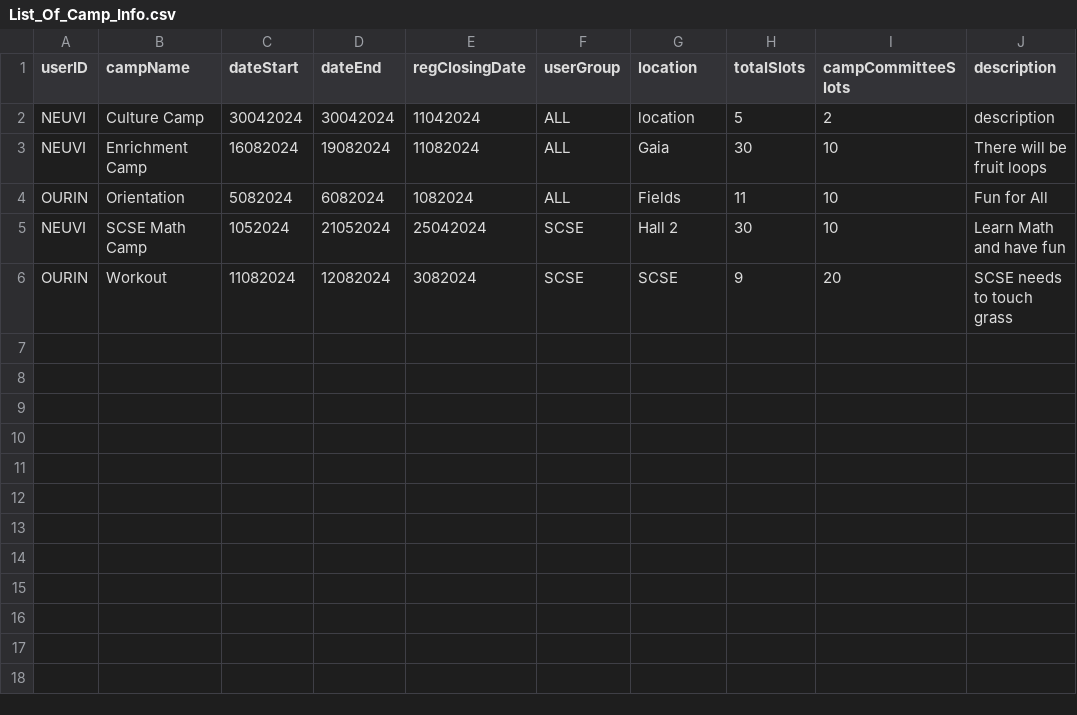
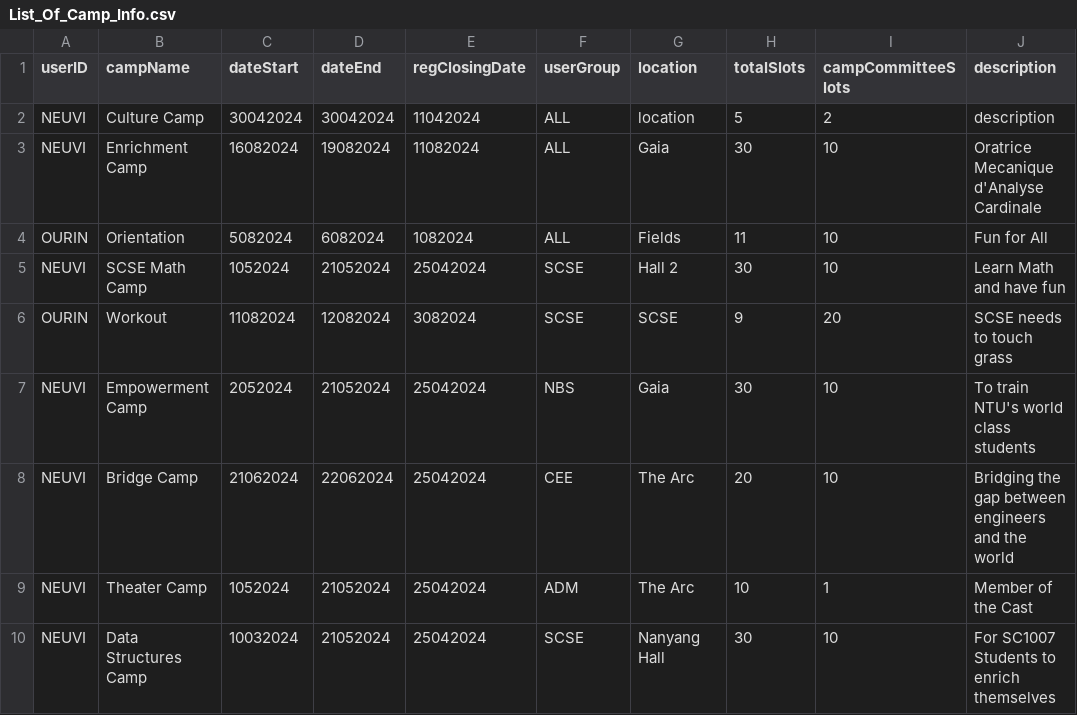
Before and after one commit to Teck-Meng/SC2002-NTU-Project-, a CSV file: data/List_Of_Camp_Info.csv, drawn as a sheet.

```diff
--- a/data/List_Of_Camp_Info.csv
+++ b/data/List_Of_Camp_Info.csv
@@ -2,3 +2,3 @@ userID, campName, dateStart, dateEnd, regClosingDate, userGroup, location, total
 NEUVI,Culture Camp,30042024,30042024,11042024,ALL,location,5,2,description,
-NEUVI,Enrichment Camp,16082024,19082024,11082024,ALL,Gaia,30,10,There will be fruit loops,
+NEUVI,Enrichment Camp,16082024,19082024,11082024,ALL,Gaia,30,10,Oratrice Mecanique d'Analyse Cardinale,
 OURIN,Orientation,5082024,6082024,1082024,ALL,Fields,11,10,Fun for All,
@@ -6 +6,5 @@ NEUVI,SCSE Math Camp,1052024,21052024,25042024,SCSE,Hall 2,30,10,Learn Math and
 OURIN,Workout,11082024,12082024,3082024,SCSE,SCSE,9,20,SCSE needs to touch grass,
+NEUVI,Empowerment Camp,2052024,21052024,25042024,NBS,Gaia,30,10,To train NTU's world class students,
+NEUVI,Bridge Camp,21062024,22062024,25042024,CEE,The Arc,20,10,Bridging the gap between engineers and the world,
+NEUVI,Theater Camp,1052024,21052024,25042024,ADM,The Arc,10,1,Member of the Cast,
+NEUVI,Data Structures Camp,10032024,21052024,25042024,SCSE,Nanyang Hall,30,10,For SC1007 Students to enrich themselves,
```
Also changed, not shown: data/Attendee_List.csv, data/Committee_Member_Camp_List.csv, 7 other files.
